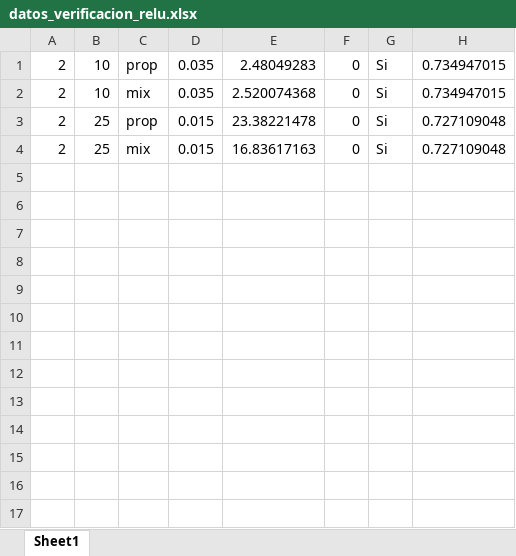
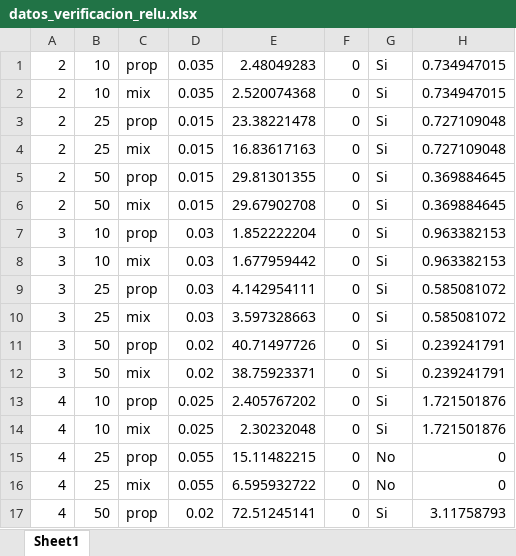
Before and after one commit to PabloC-c/Tesis, an Excel workbook: verif_results/no_exact/datos_verificacion_relu.xlsx, sheet Sheet1, drawn as a sheet; values as stored, in another font and other column widths than the file's, no borders; the diff names each change by its address in the sheet, - before the commit and + after, or states it on an @@ line.

```diff
--- a/verif_results/no_exact/datos_verificacion_relu.xlsx (sheet Sheet1)
+++ b/verif_results/no_exact/datos_verificacion_relu.xlsx (sheet Sheet1)
+row 5: 2 | 50 | prop | 0.015 | 29.81301355 | 0 | Si | 0.369884645
+row 6: 2 | 50 | mix | 0.015 | 29.67902708 | 0 | Si | 0.369884645
+row 7: 3 | 10 | prop | 0.03 | 1.852222204 | 0 | Si | 0.963382153
+row 8: 3 | 10 | mix | 0.03 | 1.677959442 | 0 | Si | 0.963382153
+row 9: 3 | 25 | prop | 0.03 | 4.142954111 | 0 | Si | 0.585081072
+row 10: 3 | 25 | mix | 0.03 | 3.597328663 | 0 | Si | 0.585081072
+row 11: 3 | 50 | prop | 0.02 | 40.71497726 | 0 | Si | 0.239241791
+row 12: 3 | 50 | mix | 0.02 | 38.75923371 | 0 | Si | 0.239241791
+row 13: 4 | 10 | prop | 0.025 | 2.405767202 | 0 | Si | 1.721501876
+row 14: 4 | 10 | mix | 0.025 | 2.30232048 | 0 | Si | 1.721501876
+row 15: 4 | 25 | prop | 0.055 | 15.11482215 | 0 | No | 0
+row 16: 4 | 25 | mix | 0.055 | 6.595932722 | 0 | No | 0
+row 17: 4 | 50 | prop | 0.02 | 72.51245141 | 0 | Si | 3.11758793
```
Also changed, not shown: datos_relu.xlsx, datos_sigmoid.xlsx, 13 other files.
